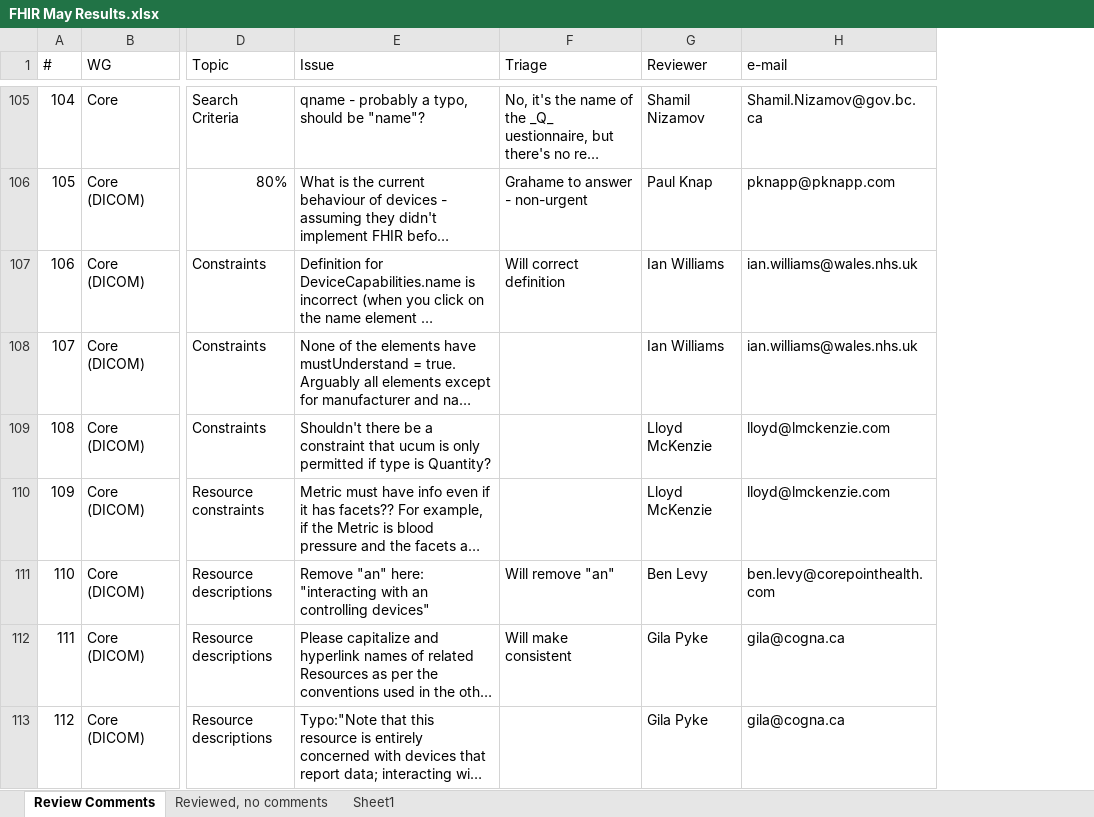
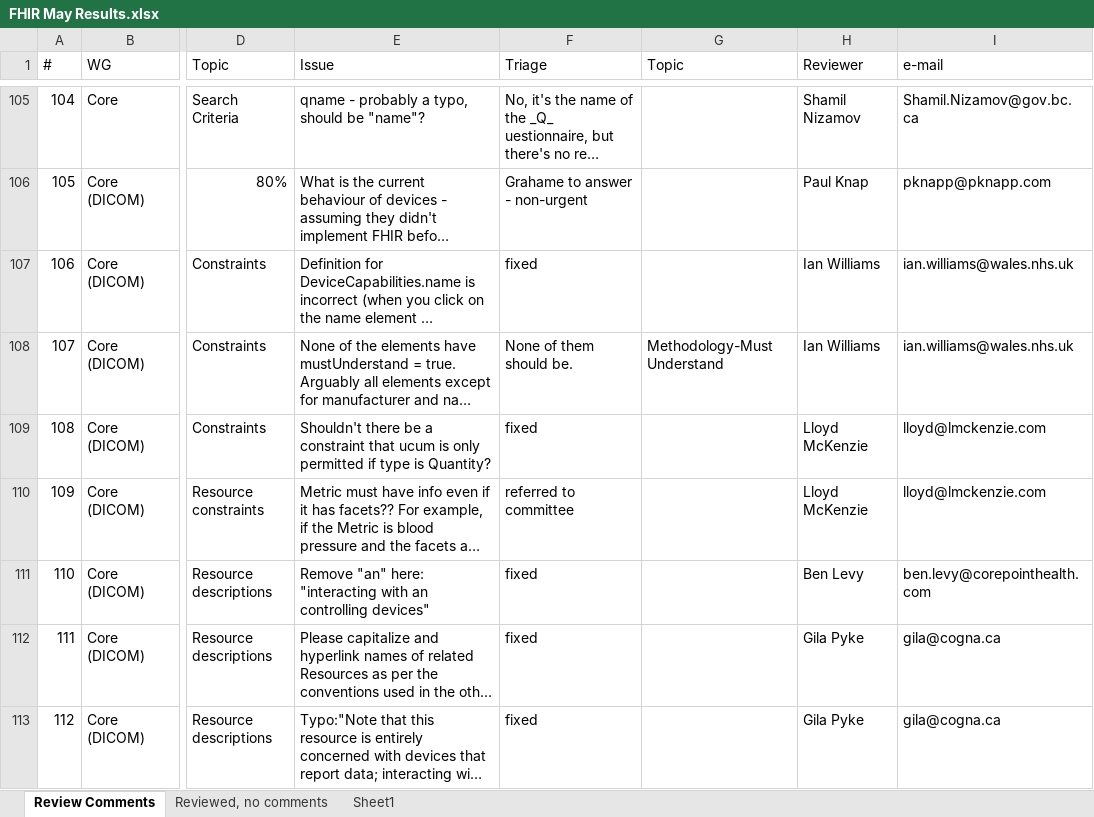
Before and after one commit to vista-novo/fhir, an Excel workbook: ballots/2013-05 QA Review/FHIR May Results.xlsx, sheet Review Comments, drawn as a sheet; only a part is shown, gaps mark what is left out; long unchanged cells end in …; values as stored, in another font and other column widths than the file's, no cell formats; the diff covers the shown part only; the diff names each change by its address in the sheet, - before the commit and + after, or states it on an @@ line.

Commit message:
Additional triage
git-svn-id: http://gforge.hl7.org/svn/fhir/trunk@1250 2f0db536-2c49-4257-a3fa-e771ed206c19

```diff
--- a/ballots/2013-05 QA Review/FHIR May Results.xlsx (sheet Review Comments)
+++ b/ballots/2013-05 QA Review/FHIR May Results.xlsx (sheet Review Comments)
+column G (Topic), row 108: Methodology-Must Understand
-F107 (Triage): Will correct definition
+F107 (Triage): fixed
-F108 (Triage): (empty)
+F108 (Triage): None of them should be.
-F109 (Triage): (empty)
+F109 (Triage): fixed
-F110 (Triage): (empty)
+F110 (Triage): referred to committee
-F111 (Triage): Will remove "an"
+F111 (Triage): fixed
-F112 (Triage): Will make consistent
+F112 (Triage): fixed
-F113 (Triage): (empty)
+F113 (Triage): fixed
```
Also changed, not shown: 59 edited cells elsewhere in this sheet, cell formats.
